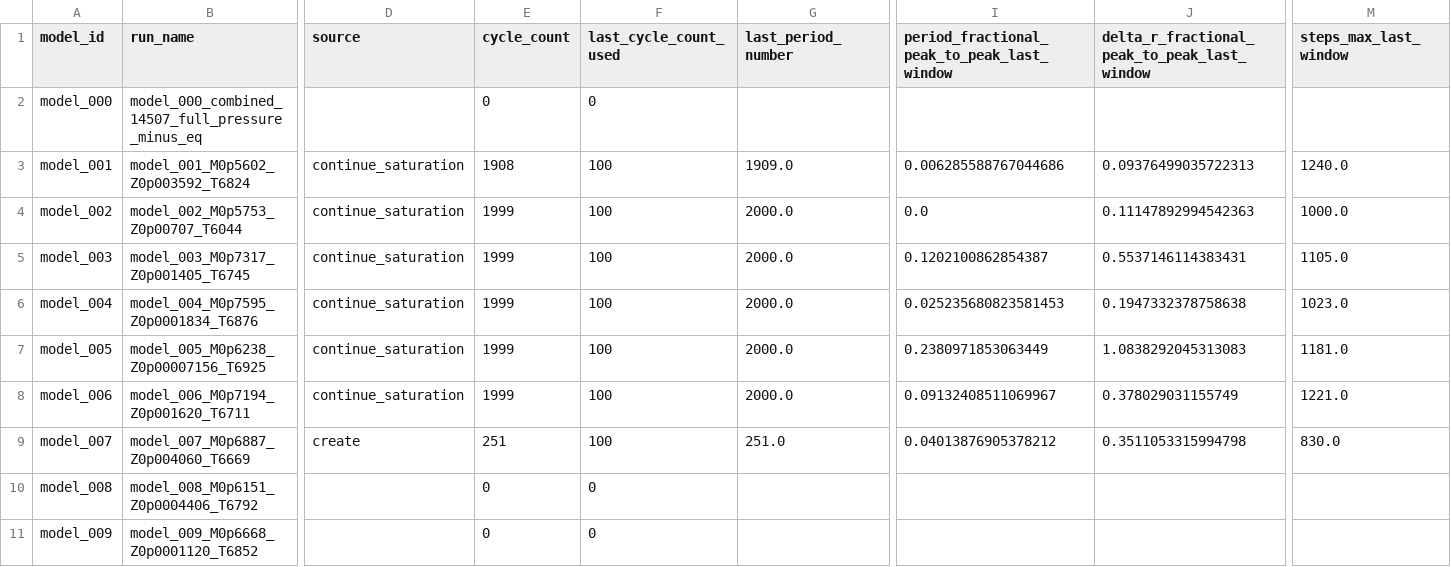
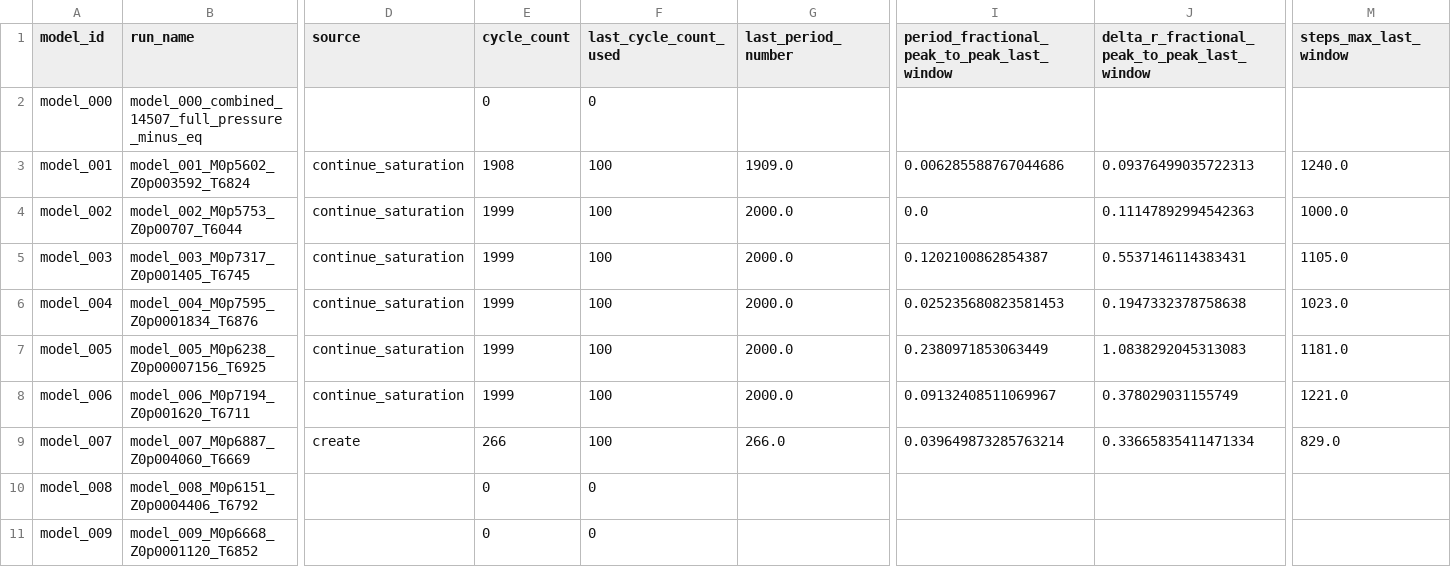
Before and after one commit to earlbellinger/earlbellinger.github.io, a CSV file: apps/kappa/metadata/convergence_summary_last100.csv, drawn as a sheet; only a part is shown, gaps mark what is left out; the diff names each change by its address in the sheet, - before the commit and + after, or states it on an @@ line.

Commit message:
Refresh Kappa batch status

```diff
--- a/apps/kappa/metadata/convergence_summary_last100.csv
+++ b/apps/kappa/metadata/convergence_summary_last100.csv
-E9 (cycle_count): 251
+E9 (cycle_count): 266
-G9 (last_period_number): 251.0
+G9 (last_period_number): 266.0
-I9: 0.04013876905378212
+I9: 0.039649873285763214
-J9: 0.3511053315994798
+J9: 0.33665835411471334
-M9 (steps_max_last_window): 830.0
+M9 (steps_max_last_window): 829.0
```
Also changed, not shown: apps/kappa/metadata/cycle_modulation_summary.csv, 7 other files.
